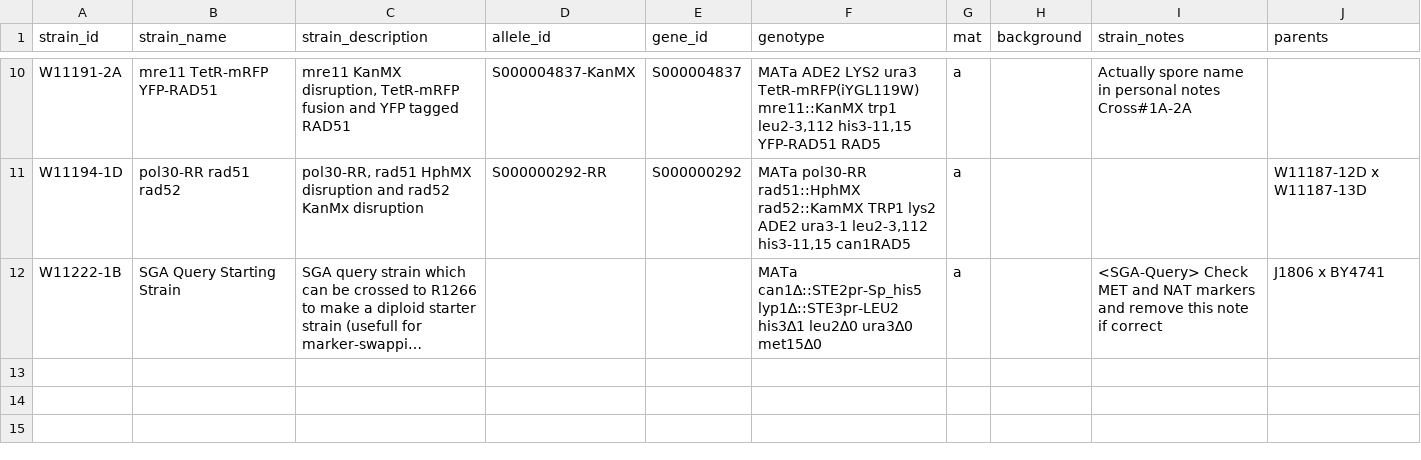
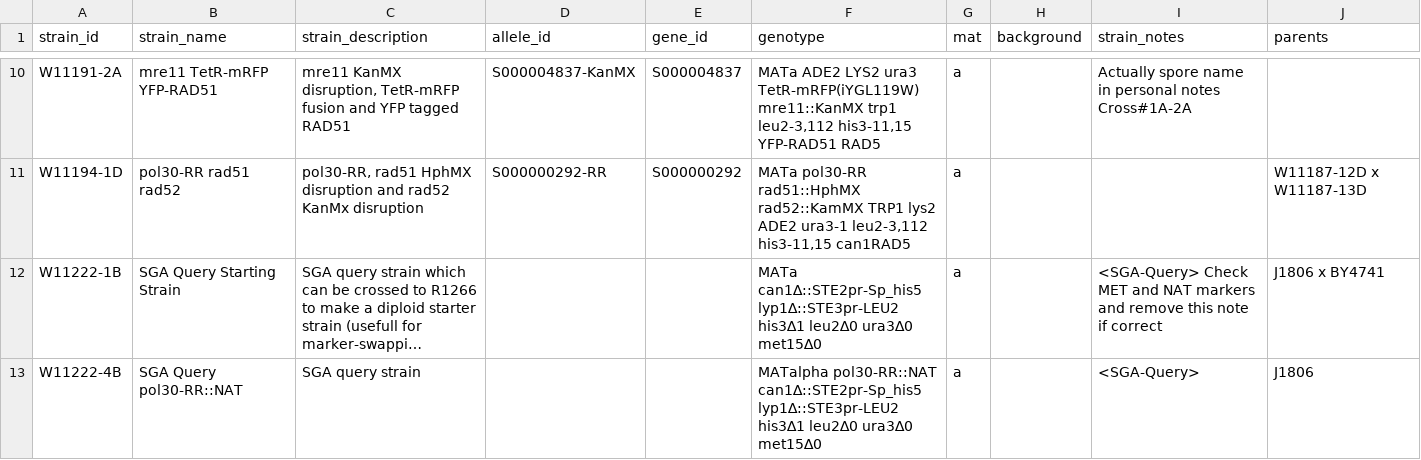
Before and after one commit to gaelfortin/rothfreezer, a CSV file: inst/db/strains/W.csv, drawn as a sheet; only a part is shown, gaps mark what is left out; long unchanged cells end in …; the diff names each change by its address in the sheet, - before the commit and + after, or states it on an @@ line.

Commit message:
added pol30-RR as W strain (#29)

```diff
--- a/inst/db/strains/W.csv
+++ b/inst/db/strains/W.csv
+row 13: W11222-4B | SGA Query pol30-RR::NAT | SGA query strain |  |  | MATalpha pol30-RR::NAT can1∆::STE2pr-Sp_his5 lyp1∆::STE3pr-LEU2 his3∆1 leu2∆0 ura3∆0 met15∆0 | a |  | <SGA-Query> | J1806
```
